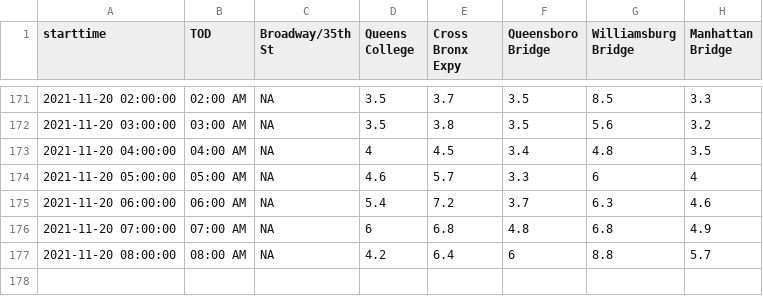
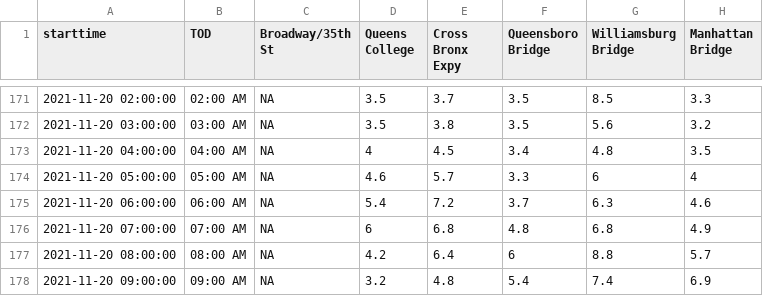
Before and after one commit to nychealth/realtime-air-quality, a CSV file: RT_flat.csv, drawn as a sheet; only a part is shown, gaps mark what is left out.

Commit message:
Regular auto-commit

```diff
--- a/RT_flat.csv
+++ b/RT_flat.csv
@@ -177 +177,2 @@
 2021-11-20 08:00:00,"08:00 AM",NA,4.2,6.4,6,8.8,5.7
+2021-11-20 09:00:00,"09:00 AM",NA,3.2,4.8,5.4,7.4,6.9
```
